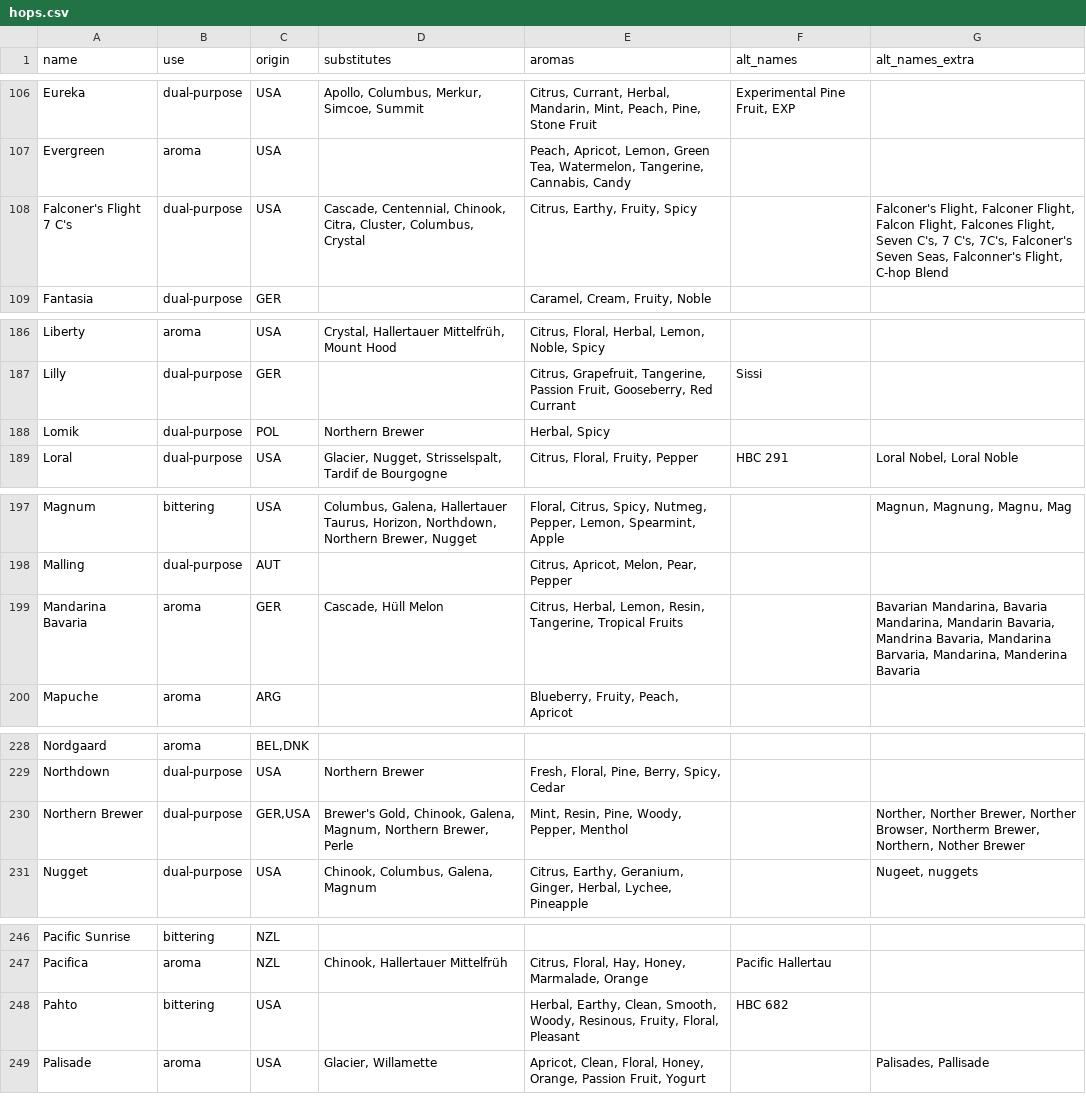
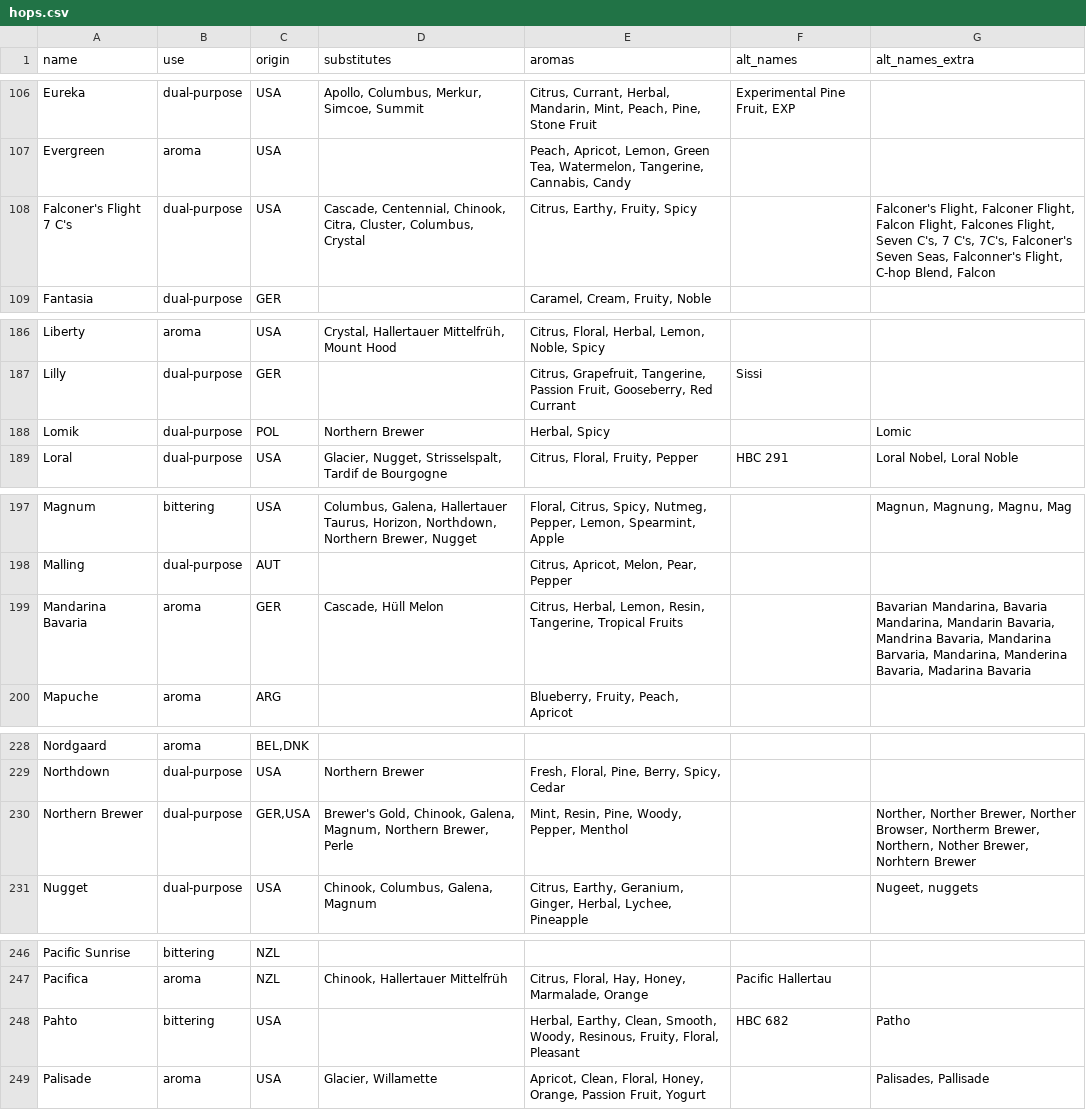
Before and after one commit to scheb/beer-analytics, a CSV file: recipe_db/data/hops.csv, drawn as a sheet; only a part is shown, gaps mark what is left out; the diff covers the shown part only.

```diff
--- a/recipe_db/data/hops.csv
+++ b/recipe_db/data/hops.csv
@@ -107,3 +107,3 @@ Eureka;dual-purpose;USA;Apollo, Columbus, Merkur, Simcoe, Summit;Citrus, Currant
 Evergreen;aroma;USA;;Peach, Apricot, Lemon, Green Tea, Watermelon, Tangerine, Cannabis, Candy;;
-Falconer's Flight 7 C's;dual-purpose;USA;Cascade, Centennial, Chinook, Citra, Cluster, Columbus, Crystal;Citrus, Earthy, Fruity, Spicy;;Falconer's Flight, Falconer Flight, Falcon Flight, Falcones Flight, Seven C's, 7 C's, 7C's, Falconer's Seven Seas, Falconner's Flight, C-hop Blend
+Falconer's Flight 7 C's;dual-purpose;USA;Cascade, Centennial, Chinook, Citra, Cluster, Columbus, Crystal;Citrus, Earthy, Fruity, Spicy;;Falconer's Flight, Falconer Flight, Falcon Flight, Falcones Flight, Seven C's, 7 C's, 7C's, Falconer's Seven Seas, Falconner's Flight, C-hop Blend, Falcon
 Fantasia;dual-purpose;GER;;Caramel, Cream, Fruity, Noble;;
@@ -188,3 +188,3 @@ Liberty;aroma;USA;Crystal, Hallertauer Mittelfrüh, Mount Hood;Citrus, Floral, H
 Lilly;dual-purpose;GER;;Citrus, Grapefruit, Tangerine, Passion Fruit, Gooseberry, Red Currant;Sissi;
-Lomik;dual-purpose;POL;Northern Brewer;Herbal, Spicy;;
+Lomik;dual-purpose;POL;Northern Brewer;Herbal, Spicy;;Lomic
 Loral;dual-purpose;USA;Glacier, Nugget, Strisselspalt, Tardif de Bourgogne;Citrus, Floral, Fruity, Pepper;HBC 291;Loral Nobel, Loral Noble
@@ -199,3 +199,3 @@ Magnum;bittering;USA;Columbus, Galena, Hallertauer Taurus, Horizon, Northdown, N
 Malling;dual-purpose;AUT;;Citrus, Apricot, Melon, Pear, Pepper;;
-Mandarina Bavaria;aroma;GER;Cascade, Hüll Melon;Citrus, Herbal, Lemon, Resin, Tangerine, Tropical Fruits;;Bavarian Mandarina, Bavaria Mandarina, Mandarin Bavaria, Mandrina Bavaria, Mandarina Barvaria, Mandarina, Manderina Bavaria
+Mandarina Bavaria;aroma;GER;Cascade, Hüll Melon;Citrus, Herbal, Lemon, Resin, Tangerine, Tropical Fruits;;Bavarian Mandarina, Bavaria Mandarina, Mandarin Bavaria, Mandrina Bavaria, Mandarina Barvaria, Mandarina, Manderina Bavaria, Madarina Bavaria
 Mapuche;aroma;ARG;;Blueberry, Fruity, Peach, Apricot;;
@@ -230,3 +230,3 @@ Nordgaard;aroma;BEL,DNK;;;;
 Northdown;dual-purpose;USA;Northern Brewer;Fresh, Floral, Pine, Berry, Spicy, Cedar;;
-Northern Brewer;dual-purpose;GER,USA;Brewer's Gold, Chinook, Galena, Magnum, Northern Brewer, Perle;Mint, Resin, Pine, Woody, Pepper, Menthol;;Norther, Norther Brewer, Norther Browser, Northerm Brewer, Northern, Nother Brewer
+Northern Brewer;dual-purpose;GER,USA;Brewer's Gold, Chinook, Galena, Magnum, Northern Brewer, Perle;Mint, Resin, Pine, Woody, Pepper, Menthol;;Norther, Norther Brewer, Norther Browser, Northerm Brewer, Northern, Nother Brewer, Norhtern Brewer
 Nugget;dual-purpose;USA;Chinook, Columbus, Galena, Magnum;Citrus, Earthy, Geranium, Ginger, Herbal, Lychee, Pineapple;;Nugeet, nuggets
@@ -248,3 +248,3 @@ Pacific Sunrise;bittering;NZL;;;;
 Pacifica;aroma;NZL;Chinook, Hallertauer Mittelfrüh;Citrus, Floral, Hay, Honey, Marmalade, Orange;Pacific Hallertau;
-Pahto;bittering;USA;;Herbal, Earthy, Clean, Smooth, Woody, Resinous, Fruity, Floral, Pleasant;HBC 682;
+Pahto;bittering;USA;;Herbal, Earthy, Clean, Smooth, Woody, Resinous, Fruity, Floral, Pleasant;HBC 682;Patho
 Palisade;aroma;USA;Glacier, Willamette;Apricot, Clean, Floral, Honey, Orange, Passion Fruit, Yogurt;;Palisades, Pallisade
```
Also changed, not shown: 21 edited cells elsewhere in this file.
